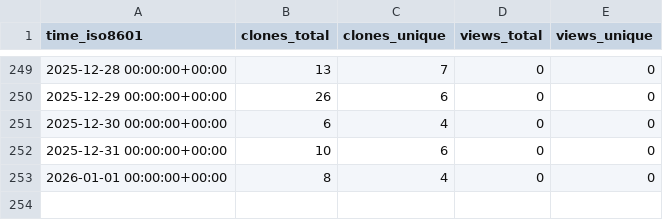
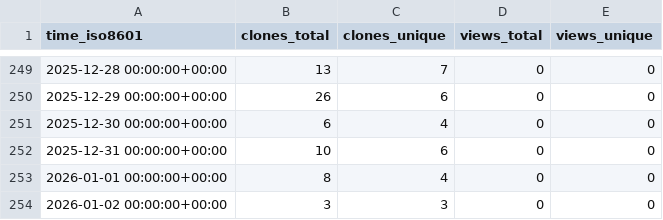
Before and after one commit to vikrg23/OpenROAD, a CSV file: vikrg23/OpenROAD/ghrs-data/views_clones_aggregate.csv, drawn as a sheet; only a part is shown, gaps mark what is left out.

```diff
--- a/vikrg23/OpenROAD/ghrs-data/views_clones_aggregate.csv
+++ b/vikrg23/OpenROAD/ghrs-data/views_clones_aggregate.csv
@@ -253 +253,2 @@ time_iso8601,clones_total,clones_unique,views_total,views_unique
 2026-01-01 00:00:00+00:00,8,4,0,0
+2026-01-02 00:00:00+00:00,3,3,0,0
```
Also changed, not shown: 1 other file.
